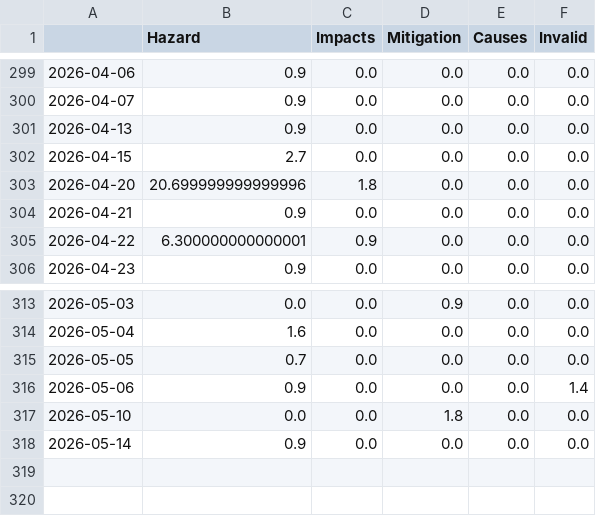
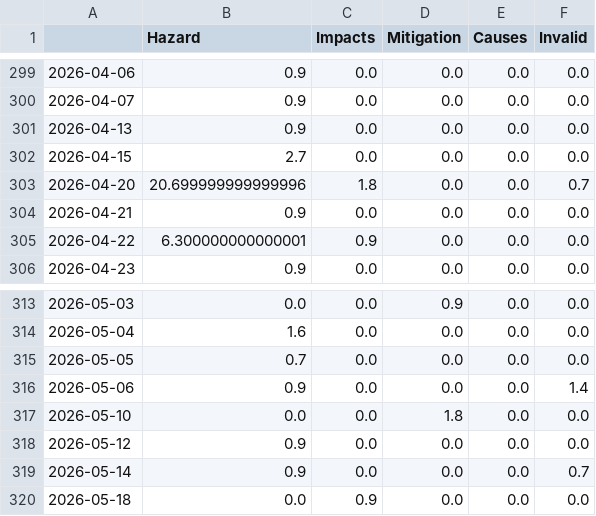
Before and after one commit to marcol95-news/earthquakeiscoming, a CSV file: csv/topics_date.csv, drawn as a sheet; only a part is shown, gaps mark what is left out.

```diff
--- a/csv/topics_date.csv
+++ b/csv/topics_date.csv
@@ -302,3 +302,3 @@
 2026-04-15,2.7,0.0,0.0,0.0,0.0
-2026-04-20,20.699999999999996,1.8,0.0,0.0,0.0
+2026-04-20,20.699999999999996,1.8,0.0,0.0,0.7
 2026-04-21,0.9,0.0,0.0,0.0,0.0
@@ -317,2 +317,4 @@
 2026-05-10,0.0,0.0,1.8,0.0,0.0
-2026-05-14,0.9,0.0,0.0,0.0,0.0
+2026-05-12,0.9,0.0,0.0,0.0,0.0
+2026-05-14,0.9,0.0,0.0,0.0,0.7
+2026-05-18,0.0,0.9,0.0,0.0,0.0
```
Also changed, not shown: 4 other files.
